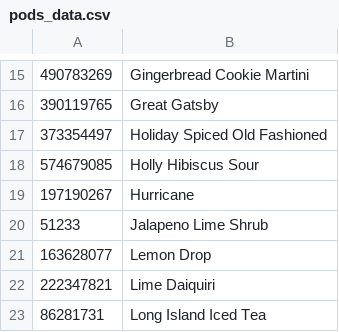
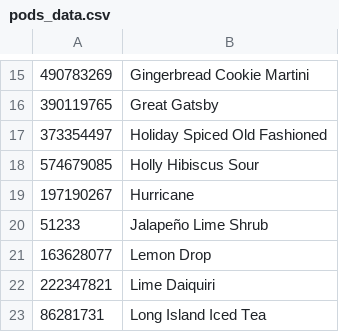
Before and after one commit to romkal/bartesian_pods, a CSV file: pods_data.csv, drawn as a sheet; only a part is shown, gaps mark what is left out.

Commit message:
Added diacritics to names

```diff
--- a/pods_data.csv
+++ b/pods_data.csv
@@ -19,3 +19,3 @@
 197190267,Hurricane
-51233,Jalapeno Lime Shrub
+51233,Jalapeño Lime Shrub
 163628077,Lemon Drop
```
